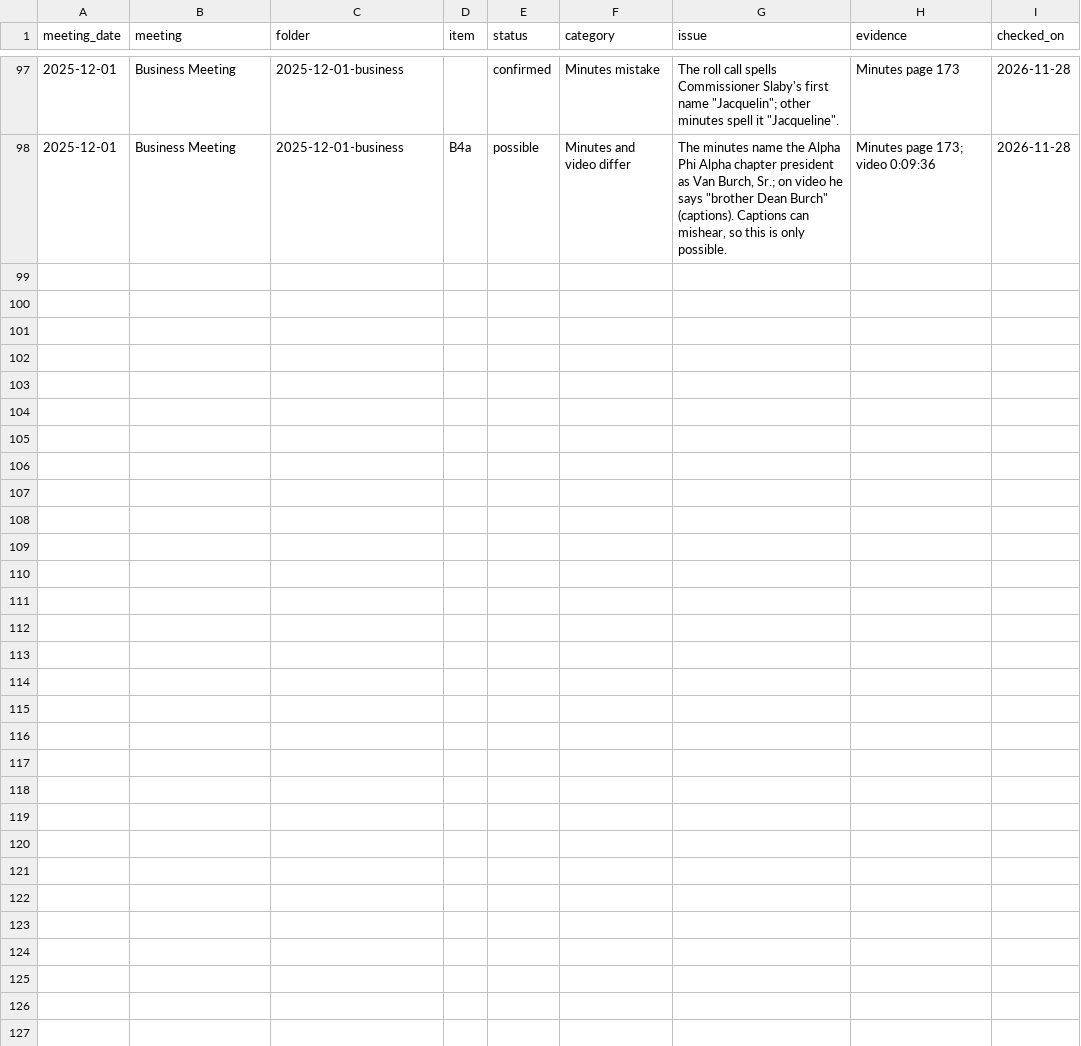
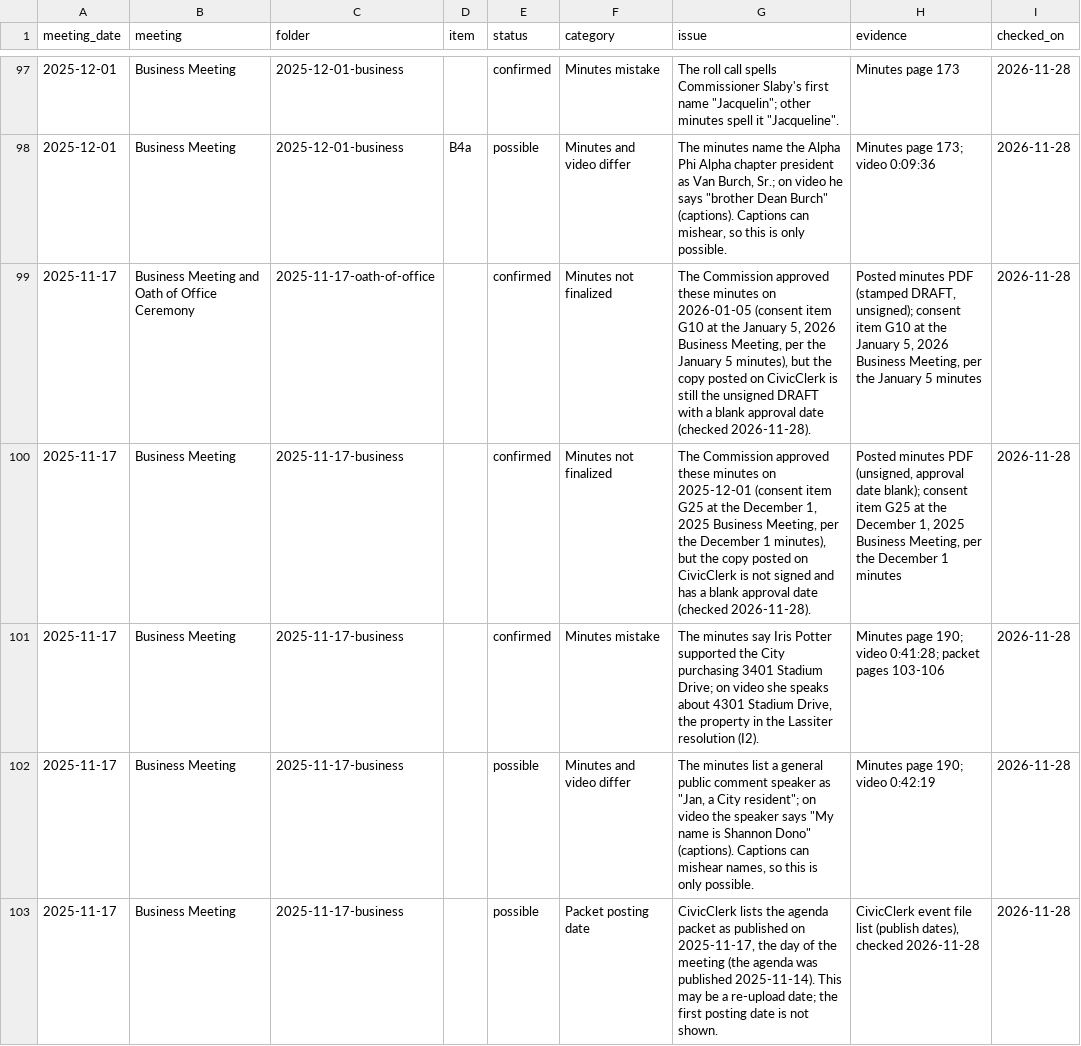
Before and after one commit to kalebwolfgang/Kalamazoo-Local-Meetings, a CSV file: audit.csv, drawn as a sheet; only a part is shown, gaps mark what is left out; the diff names each change by its address in the sheet, - before the commit and + after, or states it on an @@ line.

```diff
--- a/audit.csv
+++ b/audit.csv
+row 99: 2025-11-17 | Business Meeting and Oath of Office Ceremony | 2025-11-17-oath-of-office |  | confirmed | Minutes not finalized | The Commission approved these minutes on 2026-01-05 (consent item G10 at the January 5, 2026 Business Meeting, per the January 5 minutes), but the copy posted on CivicClerk is still the unsigned DRAFT with a blank approval date (checked 2026-11-28). | Posted minutes PDF (stamped DRAFT, unsigned); consent item G10 at the January 5, 2026 Business Meeting, per the January 5 minutes | 2026-11-28
+row 100: 2025-11-17 | Business Meeting | 2025-11-17-business |  | confirmed | Minutes not finalized | The Commission approved these minutes on 2025-12-01 (consent item G25 at the December 1, 2025 Business Meeting, per the December 1 minutes), but the copy posted on CivicClerk is not signed and has a blank approval date (checked 2026-11-28). | Posted minutes PDF (unsigned, approval date blank); consent item G25 at the December 1, 2025 Business Meeting, per the December 1 minutes | 2026-11-28
+row 101: 2025-11-17 | Business Meeting | 2025-11-17-business |  | confirmed | Minutes mistake | The minutes say Iris Potter supported the City purchasing 3401 Stadium Drive; on video she speaks about 4301 Stadium Drive, the property in the Lassiter resolution (I2). | Minutes page 190; video 0:41:28; packet pages 103-106 | 2026-11-28
+row 102: 2025-11-17 | Business Meeting | 2025-11-17-business |  | possible | Minutes and video differ | The minutes list a general public comment speaker as "Jan, a City resident"; on video the speaker says "My name is Shannon Dono" (captions). Captions can mishear names, so this is only possible. | Minutes page 190; video 0:42:19 | 2026-11-28
+row 103: 2025-11-17 | Business Meeting | 2025-11-17-business |  | possible | Packet posting date | CivicClerk lists the agenda packet as published on 2025-11-17, the day of the meeting (the agenda was published 2025-11-14). This may be a re-upload date; the first posting date is not shown. | CivicClerk event file list (publish dates), checked 2026-11-28 | 2026-11-28
```
Also changed, not shown: meeting-list.csv, rosters/kalamazoo-city-commission.csv, 47 other files.
